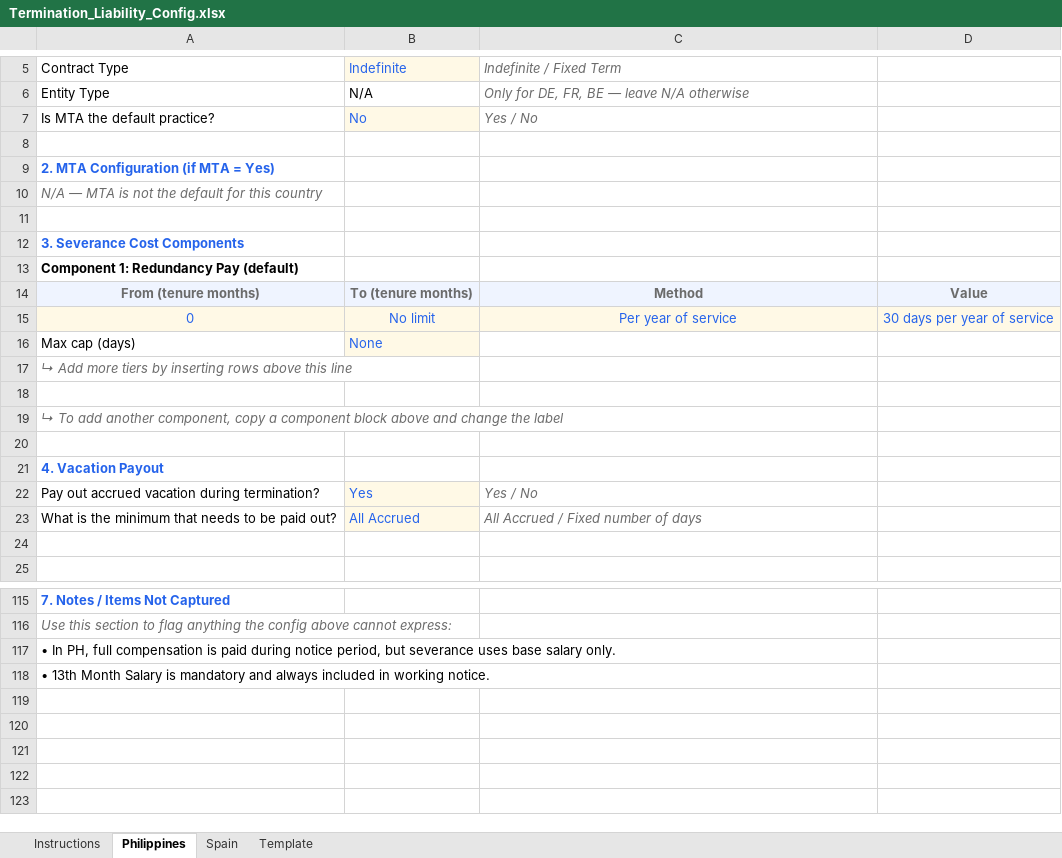
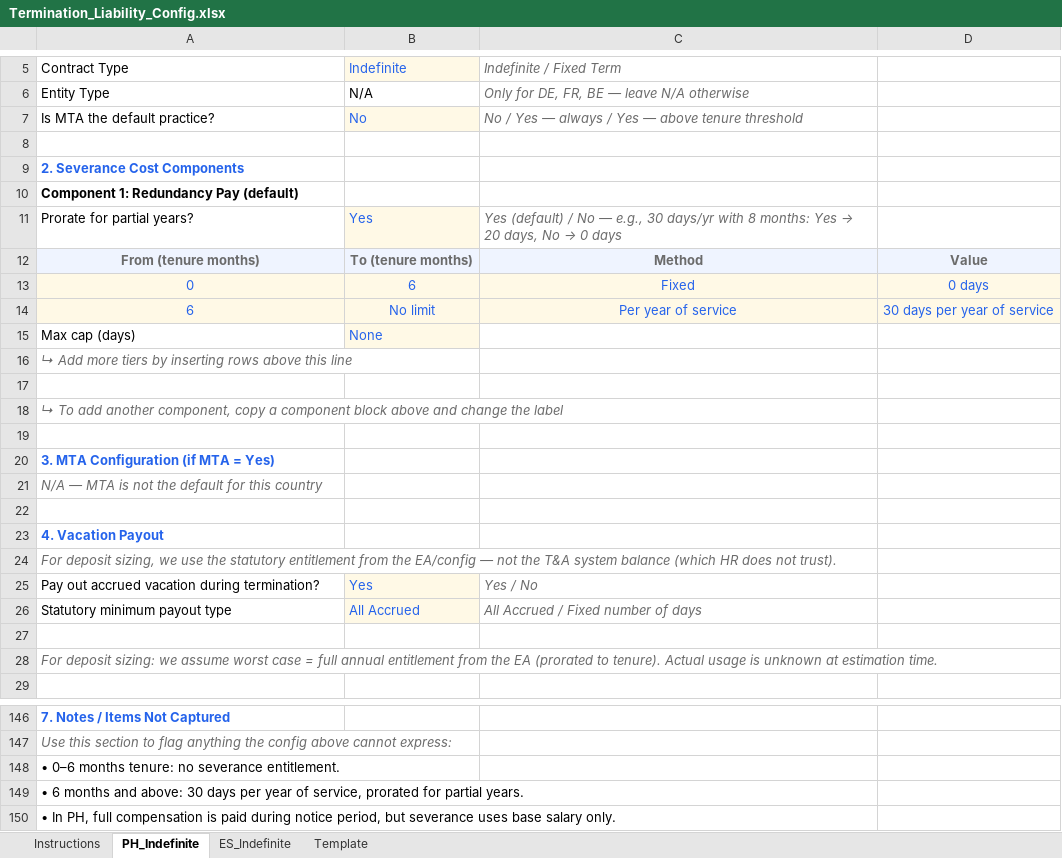
Before and after one commit to sanjanakrishnam-rippling/termination-liability-config, an Excel workbook: Termination_Liability_Config.xlsx, sheet PH_Indefinite, drawn as a sheet; only a part is shown, gaps mark what is left out; the shorter side is filled out with more unchanged rows; values as stored, in another font and other column widths than the file's, no borders; removed rows and columns are numbered as before the commit, all else as after; the diff covers the shown part only; the diff names each change by its address in the sheet, - before the commit and + after, or states it on an @@ line.

```diff
--- a/Termination_Liability_Config.xlsx (sheet PH_Indefinite)
+++ b/Termination_Liability_Config.xlsx (sheet PH_Indefinite)
-sheet tab: Philippines
+sheet tab: PH_Indefinite
-sheet tab: Spain
+sheet tab: ES_Indefinite
-C7: Yes / No
+C7: No / Yes — always / Yes — above tenure threshold
-A9: 2. MTA Configuration (if MTA = Yes)
+A9: 2. Severance Cost Components
-row 11: (empty)
-row 12: 3. Severance Cost Components
+row 11: Prorate for partial years? | Yes | Yes (default) / No — e.g., 30 days/yr with 8 months: Yes → 20 days, No → 0 days
+row 13: 0 | 6 | Fixed | 0 days
-A14: 0
+A14: 6
+row 20: 3. MTA Configuration (if MTA = Yes)
@@ row 10 moved to row 21: N/A — MTA is not the default for this co… @@
+row 22: (empty)
+row 24: For deposit sizing, we use the statutory entitlement from the EA/config — not the T&A system balance (which HR does not trust).
-A26: What is the minimum that needs to be paid out?
+A26: Statutory minimum payout type
+row 28: For deposit sizing: we assume worst case = full annual entitlement from the EA (prorated to tenure). Actual usage is unknown at estimation time.
+row 148: • 0–6 months tenure: no severance entitlement.
+row 149: • 6 months and above: 30 days per year of service, prorated for partial years.
```
Also changed, not shown: 41 added rows, 14 removed rows, 14 moved rows and 6 edited cells elsewhere in this sheet, sheet Instructions, sheet ES_Indefinite, sheet Template, 2 other files.
